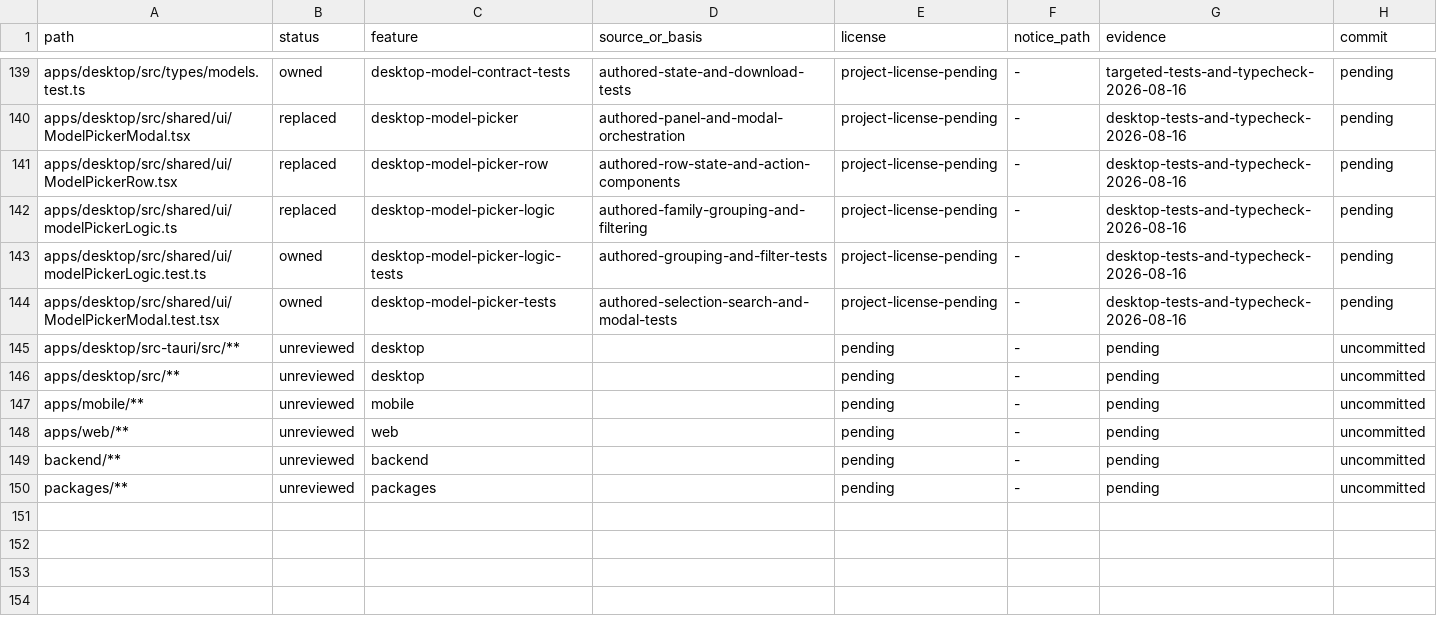
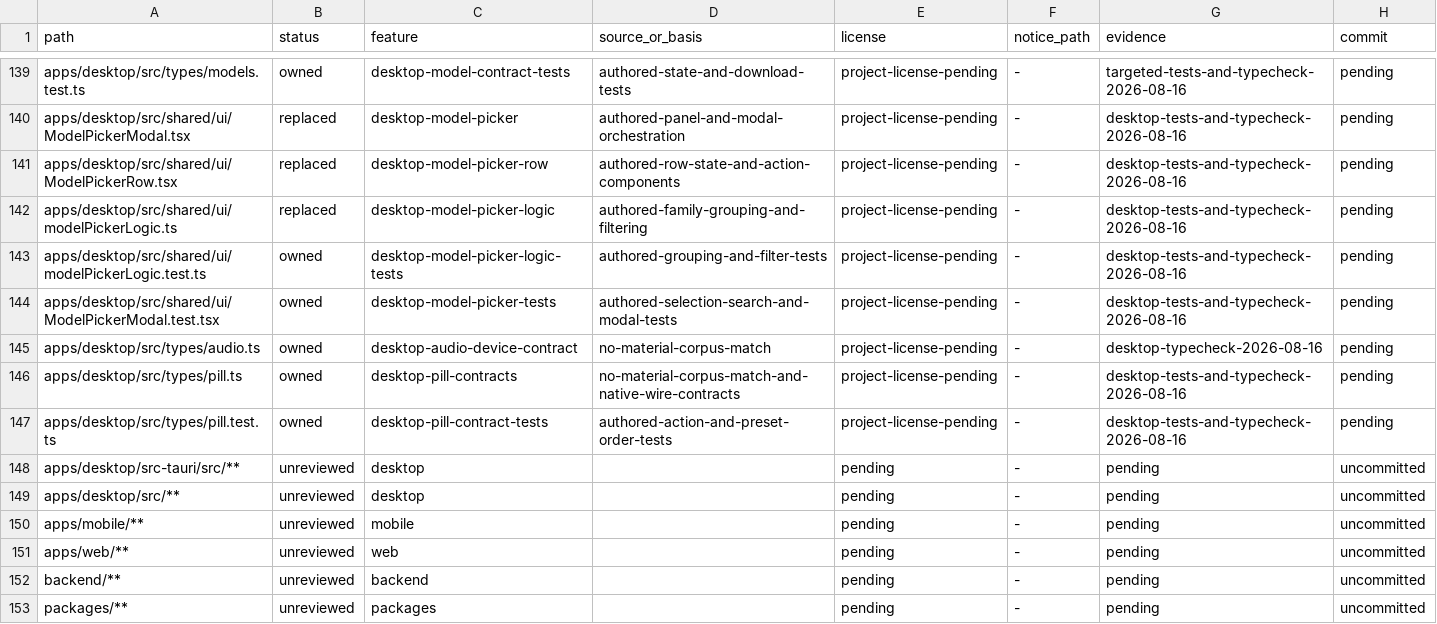
Before and after one commit to jamescardona11/looper, a CSV file: docs/rebuild/PROVENANCE_LEDGER.csv, drawn as a sheet; only a part is shown, gaps mark what is left out; the diff names each change by its address in the sheet, - before the commit and + after, or states it on an @@ line.

Commit message:
feat(desktop): add audio and pill contracts

```diff
--- a/docs/rebuild/PROVENANCE_LEDGER.csv
+++ b/docs/rebuild/PROVENANCE_LEDGER.csv
+row 145: apps/desktop/src/types/audio.ts | owned | desktop-audio-device-contract | no-material-corpus-match | project-license-pending | - | desktop-typecheck-2026-08-16 | pending
+row 146: apps/desktop/src/types/pill.ts | owned | desktop-pill-contracts | no-material-corpus-match-and-native-wire-contracts | project-license-pending | - | desktop-tests-and-typecheck-2026-08-16 | pending
+row 147: apps/desktop/src/types/pill.test.ts | owned | desktop-pill-contract-tests | authored-action-and-preset-order-tests | project-license-pending | - | desktop-tests-and-typecheck-2026-08-16 | pending
```
Also changed, not shown: 3 other files.
